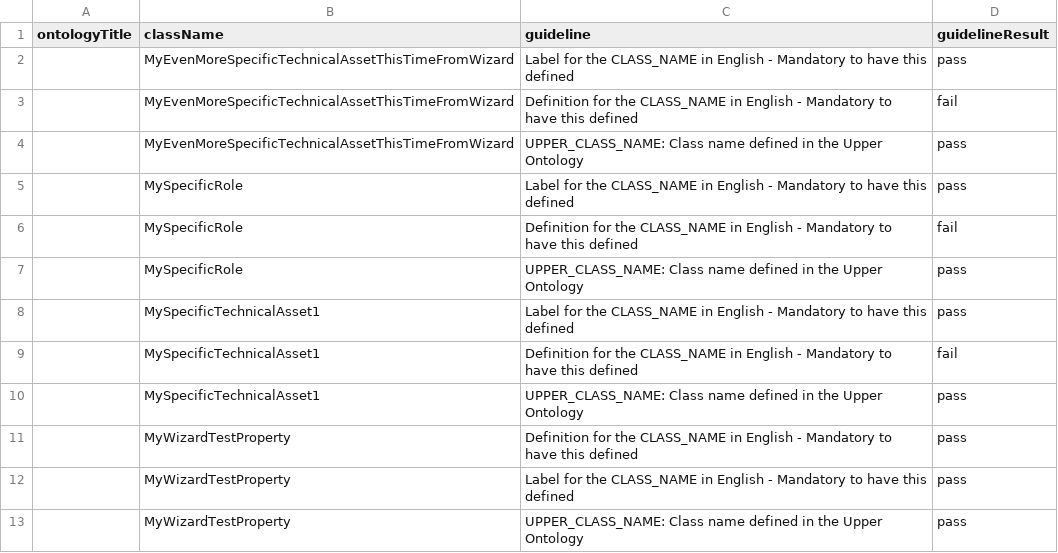
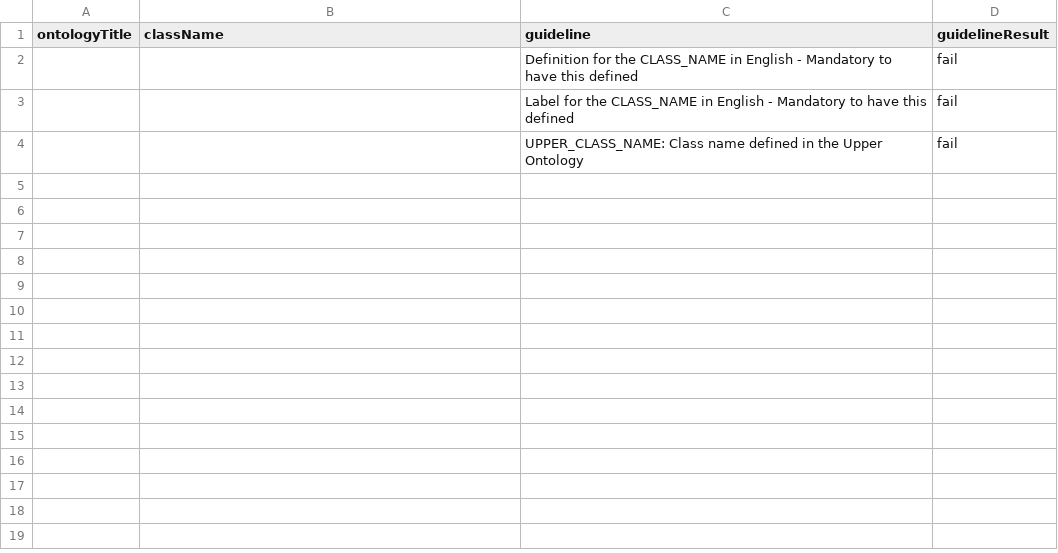
Before and after one commit to innotrade/enapso-graphdb-cli, a CSV file: results/countries.csv, drawn as a sheet.

```diff
--- a/results/countries.csv
+++ b/results/countries.csv
@@ -1,13 +1,4 @@
 ontologyTitle,className,guideline,guidelineResult
- ,MyEvenMoreSpecificTechnicalAssetThisTimeFromWizard,Label for the CLASS_NAME in English  - Mandatory to have this defined,pass
- ,MyEvenMoreSpecificTechnicalAssetThisTimeFromWizard,Definition for the CLASS_NAME in English  - Mandatory to have this defined,fail
- ,MyEvenMoreSpecificTechnicalAssetThisTimeFromWizard,UPPER_CLASS_NAME: Class name defined in the Upper Ontology,pass
- ,MySpecificRole,Label for the CLASS_NAME in English  - Mandatory to have this defined,pass
- ,MySpecificRole,Definition for the CLASS_NAME in English  - Mandatory to have this defined,fail
- ,MySpecificRole,UPPER_CLASS_NAME: Class name defined in the Upper Ontology,pass
- ,MySpecificTechnicalAsset1,Label for the CLASS_NAME in English  - Mandatory to have this defined,pass
- ,MySpecificTechnicalAsset1,Definition for the CLASS_NAME in English  - Mandatory to have this defined,fail
- ,MySpecificTechnicalAsset1,UPPER_CLASS_NAME: Class name defined in the Upper Ontology,pass
- ,MyWizardTestProperty,Definition for the CLASS_NAME in English  - Mandatory to have this defined,pass
- ,MyWizardTestProperty,Label for the CLASS_NAME in English  - Mandatory to have this defined,pass
- ,MyWizardTestProperty,UPPER_CLASS_NAME: Class name defined in the Upper Ontology,pass
+ ,,Definition for the CLASS_NAME in English  - Mandatory to have this defined,fail
+ ,,Label for the CLASS_NAME in English  - Mandatory to have this defined,fail
+ ,,UPPER_CLASS_NAME: Class name defined in the Upper Ontology,fail
```
Also changed, not shown: 6 other files.
